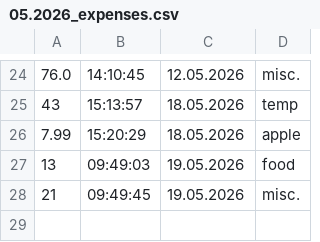
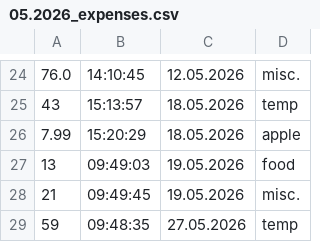
Before and after one commit to Hamed14282/NewBit---Finance-program, a CSV file: data/05.2026_expenses.csv, drawn as a sheet; only a part is shown, gaps mark what is left out.

```diff
--- a/data/05.2026_expenses.csv
+++ b/data/05.2026_expenses.csv
@@ -28 +28,2 @@
 21,09:49:45,19.05.2026,misc.
+59,09:48:35,27.05.2026,temp
```
Also changed, not shown: 1 other file.
